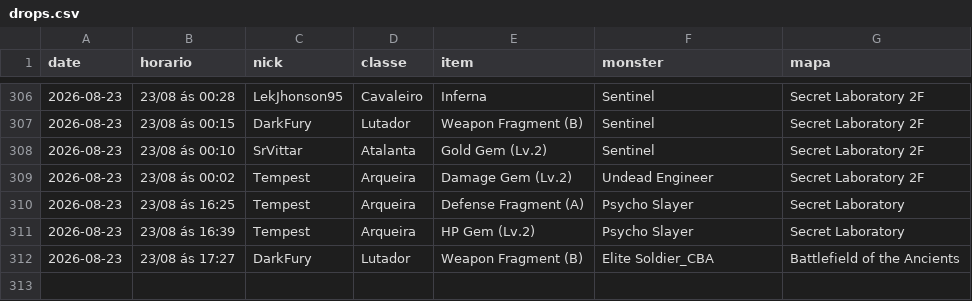
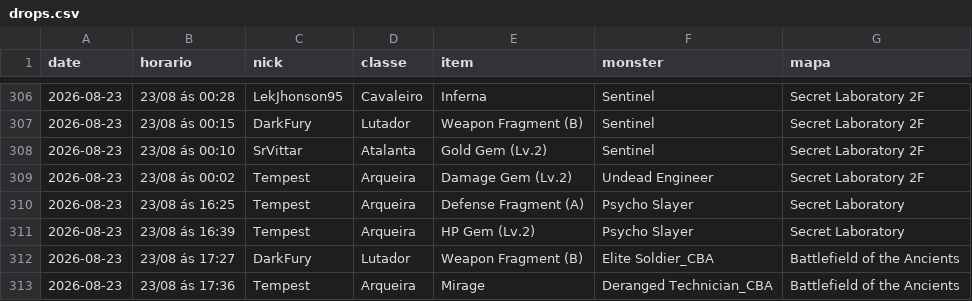
Before and after one commit to FlynMael/aorus-xp-tracker, a CSV file: data/drops.csv, drawn as a sheet; only a part is shown, gaps mark what is left out; the diff names each change by its address in the sheet, - before the commit and + after, or states it on an @@ line.

```diff
--- a/data/drops.csv
+++ b/data/drops.csv
+row 313: 2026-08-23 | 23/08 ás 17:36 | Tempest | Arqueira | Mirage | Deranged Technician_CBA | Battlefield of the Ancients
```
Also changed, not shown: data/drops_grupo2.csv.
